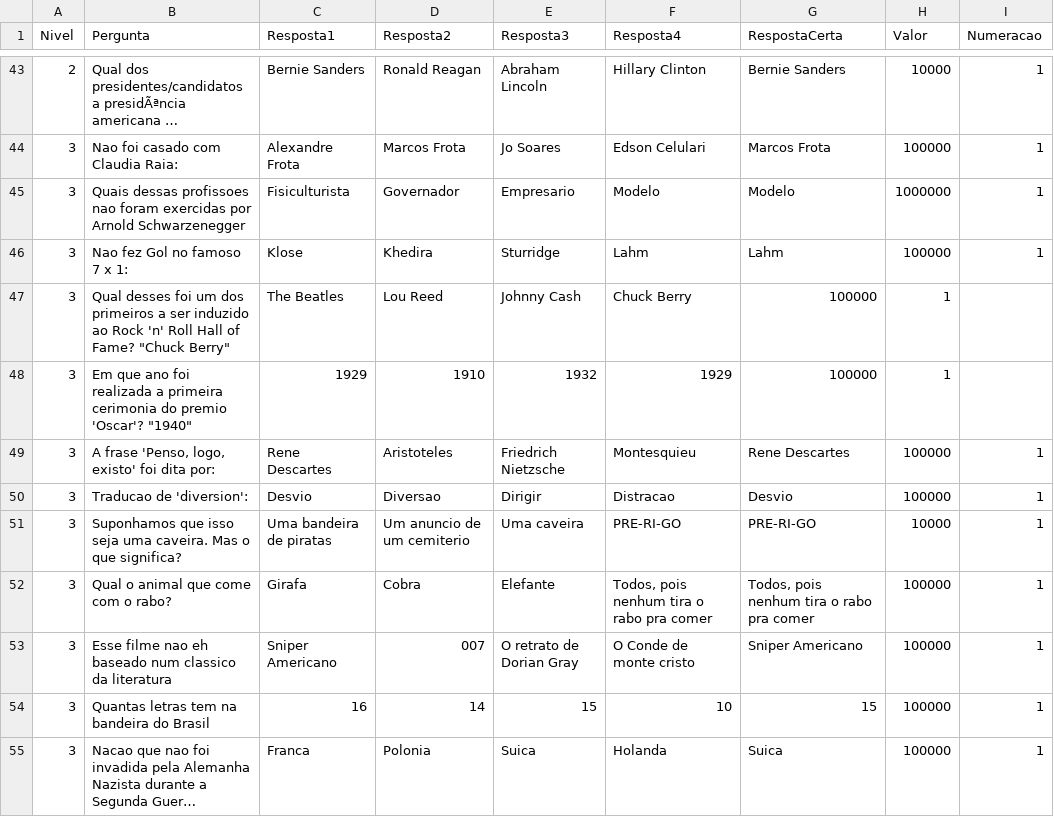
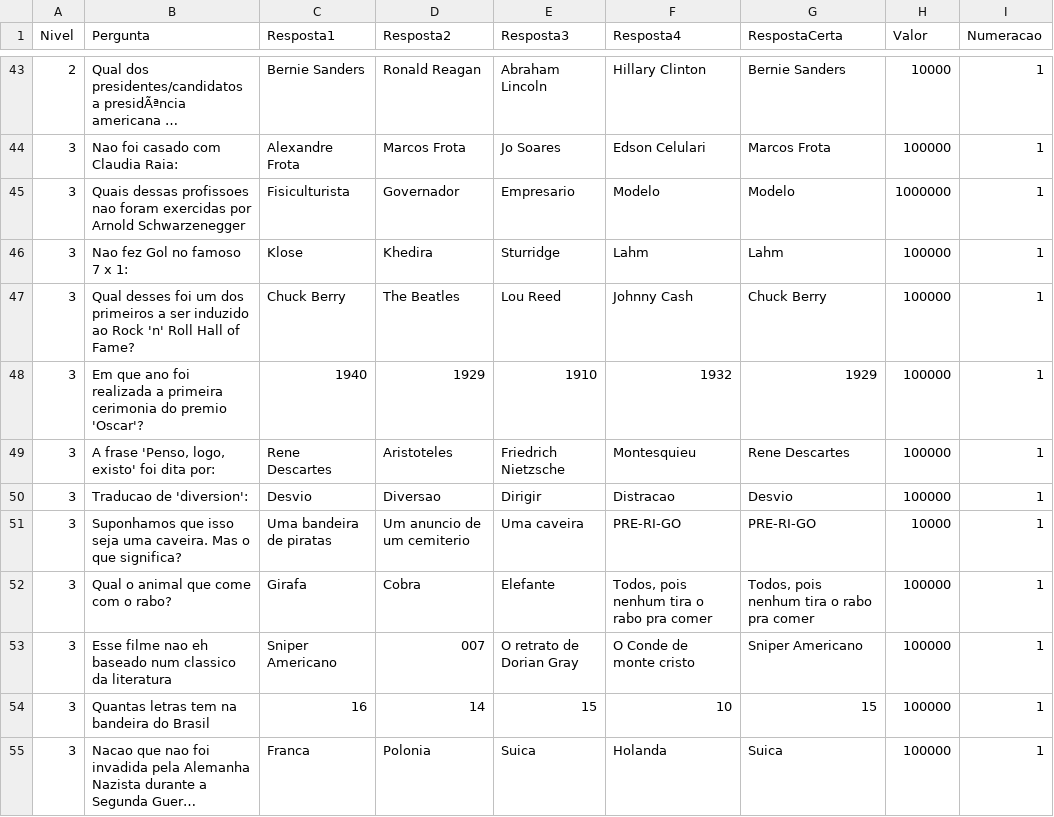
Before and after one commit to AndressAndrade/ufba-java-jogodomilhaosibugator, a CSV file: ShowdoMilhao/perguntas.csv, drawn as a sheet; only a part is shown, gaps mark what is left out; long unchanged cells end in …; removed rows and columns are numbered as before the commit, all else as after; the diff names each change by its address in the sheet, - before the commit and + after, or states it on an @@ line.

Commit message:
Update perguntas.csv

```diff
--- a/ShowdoMilhao/perguntas.csv
+++ b/ShowdoMilhao/perguntas.csv
-row 47: 3 | Qual desses foi um dos primeiros a ser induzido ao Rock 'n' Roll Hall of Fame? "Chuck Berry" | The Beatles | Lou Reed | Johnny Cash | Chuck Berry | 100000 | 1
-row 48: 3 | Em que ano foi realizada a primeira cerimonia do premio 'Oscar'? "1940" | 1929 | 1910 | 1932 | 1929 | 100000 | 1
+row 47: 3 | Qual desses foi um dos primeiros a ser induzido ao Rock 'n' Roll Hall of Fame? | Chuck Berry | The Beatles | Lou Reed | Johnny Cash | Chuck Berry | 100000 | 1
+row 48: 3 | Em que ano foi realizada a primeira cerimonia do premio 'Oscar'? | 1940 | 1929 | 1910 | 1932 | 1929 | 100000 | 1
```
